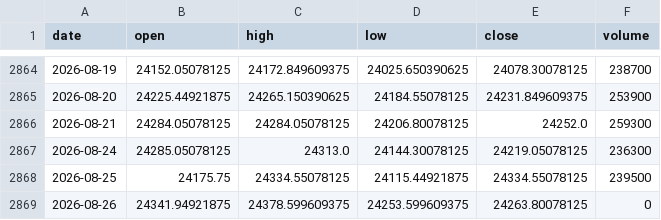
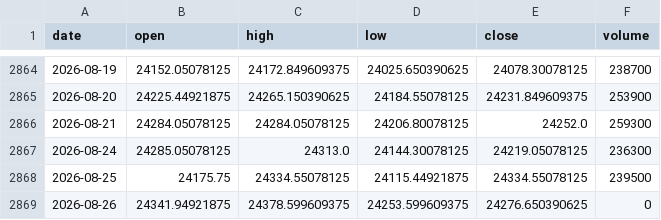
Before and after one commit to zetaaztra/David-ML, a CSV file: data/nifty_daily.csv, drawn as a sheet; only a part is shown, gaps mark what is left out.

Commit message:
Auto-sync: Market data update 2026-08-26 09:04

```diff
--- a/data/nifty_daily.csv
+++ b/data/nifty_daily.csv
@@ -2868,2 +2868,2 @@ date,open,high,low,close,volume
 2026-08-25,24175.75,24334.55078125,24115.44921875,24334.55078125,239500
-2026-08-26,24341.94921875,24378.599609375,24253.599609375,24263.80078125,0
+2026-08-26,24341.94921875,24378.599609375,24253.599609375,24276.650390625,0
```
